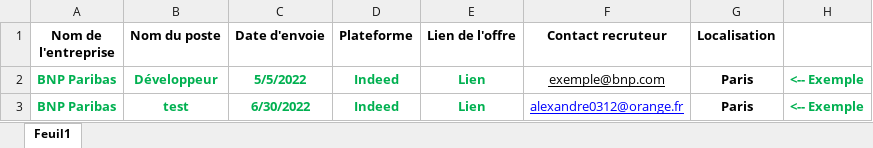
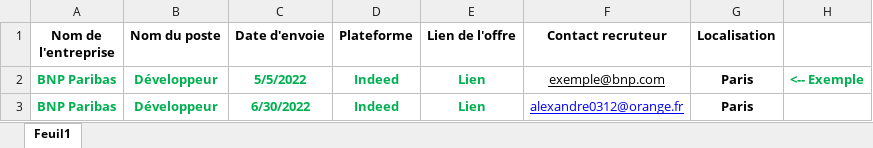
Before and after one commit to Steelataure/Relance_automatique, an Excel workbook: assets/candidatures.xlsx, sheet Feuil1, drawn as a sheet; values as stored, in another font and other column widths than the file's, no borders; the diff names each change by its address in the sheet, - before the commit and + after, or states it on an @@ line.

```diff
--- a/assets/candidatures.xlsx (sheet Feuil1)
+++ b/assets/candidatures.xlsx (sheet Feuil1)
-B3 (Nom du poste): test
+B3 (Nom du poste): Développeur
-H3: <-- Exemple
+H3: (empty)
```
Also changed, not shown: 3 other files.
